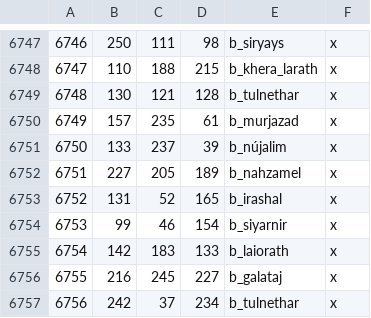
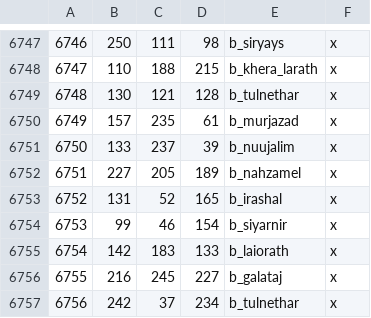
Before and after one commit to CK3RealmsinExile/RealmsInExile, a CSV file: LotRRealmsInExileDev/map_data/definition.csv, drawn as a sheet; only a part is shown, gaps mark what is left out.

```diff
--- a/LotRRealmsInExileDev/map_data/definition.csv
+++ b/LotRRealmsInExileDev/map_data/definition.csv
@@ -6750,3 +6750,3 @@
 6749;157;235;61;b_murjazad;x
-6750;133;237;39;b_nújalim;x
+6750;133;237;39;b_nuujalim;x
 6751;227;205;189;b_nahzamel;x
```
Also changed, not shown: 3 other files.
